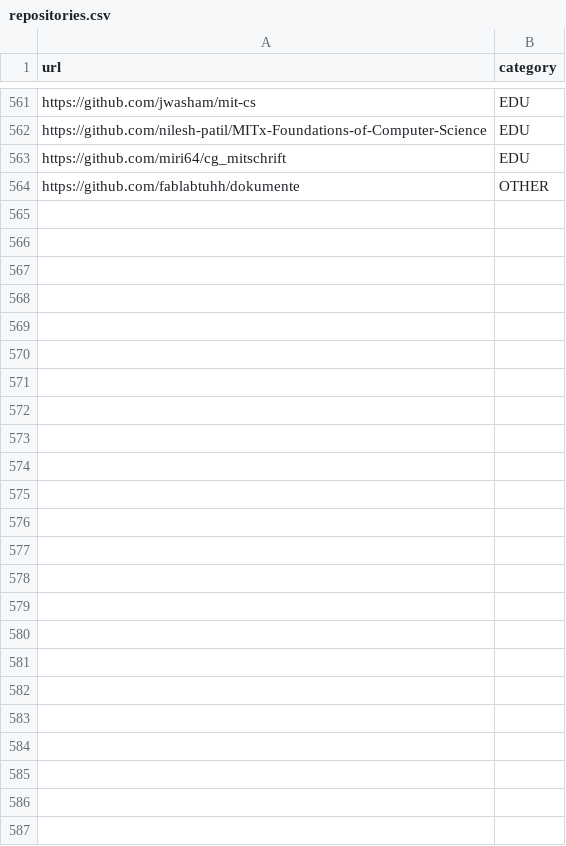
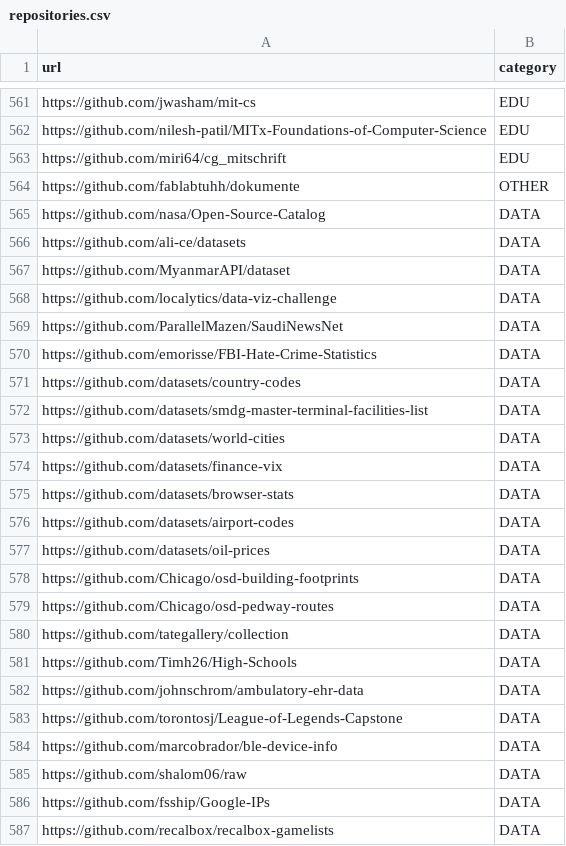
Before and after one commit to linkvt/repo-classifier, a CSV file: data/repositories.csv, drawn as a sheet; only a part is shown, gaps mark what is left out.

Commit message:
Add more data repositories
See #11

```diff
--- a/data/repositories.csv
+++ b/data/repositories.csv
@@ -564 +564,24 @@ https://github.com/miri64/cg_mitschrift,EDU
 https://github.com/fablabtuhh/dokumente,OTHER
+https://github.com/nasa/Open-Source-Catalog,DATA
+https://github.com/ali-ce/datasets,DATA
+https://github.com/MyanmarAPI/dataset,DATA
+https://github.com/localytics/data-viz-challenge,DATA
+https://github.com/ParallelMazen/SaudiNewsNet,DATA
+https://github.com/emorisse/FBI-Hate-Crime-Statistics,DATA
+https://github.com/datasets/country-codes,DATA
+https://github.com/datasets/smdg-master-terminal-facilities-list,DATA
+https://github.com/datasets/world-cities,DATA
+https://github.com/datasets/finance-vix,DATA
+https://github.com/datasets/browser-stats,DATA
+https://github.com/datasets/airport-codes,DATA
+https://github.com/datasets/oil-prices,DATA
+https://github.com/Chicago/osd-building-footprints,DATA
+https://github.com/Chicago/osd-pedway-routes,DATA
+https://github.com/tategallery/collection,DATA
+https://github.com/Timh26/High-Schools,DATA
+https://github.com/johnschrom/ambulatory-ehr-data,DATA
+https://github.com/torontosj/League-of-Legends-Capstone,DATA
+https://github.com/marcobrador/ble-device-info,DATA
+https://github.com/shalom06/raw,DATA
+https://github.com/fsship/Google-IPs,DATA
+https://github.com/recalbox/recalbox-gamelists,DATA
```
